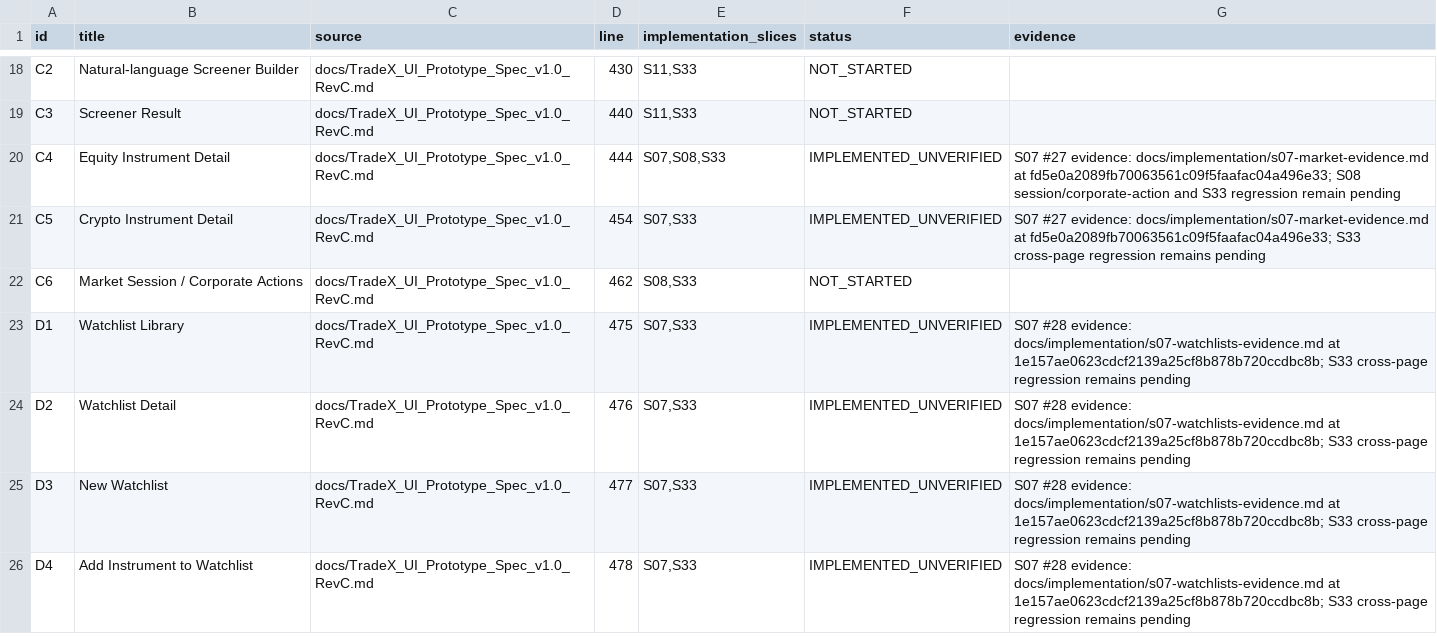
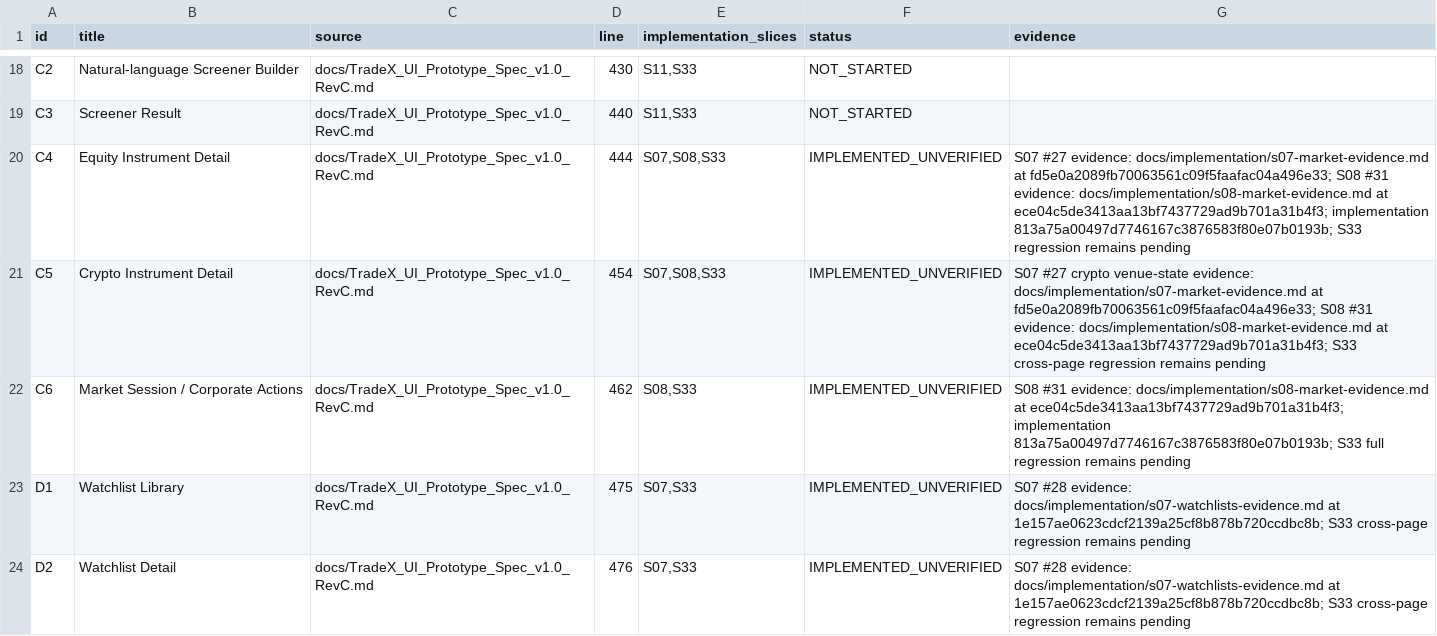
Before and after one commit to kaiqiangh/tradex, a CSV file: docs/implementation/surfaces.csv, drawn as a sheet; only a part is shown, gaps mark what is left out; the shorter side is filled out with more unchanged rows.

```diff
--- a/docs/implementation/surfaces.csv
+++ b/docs/implementation/surfaces.csv
@@ -19,5 +19,5 @@ C2,Natural-language Screener Builder,docs/TradeX_UI_Prototype_Spec_v1.0_RevC.md,
 C3,Screener Result,docs/TradeX_UI_Prototype_Spec_v1.0_RevC.md,440,"S11,S33",NOT_STARTED,
-C4,Equity Instrument Detail,docs/TradeX_UI_Prototype_Spec_v1.0_RevC.md,444,"S07,S08,S33",IMPLEMENTED_UNVERIFIED,"S07 #27 evidence: docs/implementation/s07-market-evidence.md at fd5e0a2089fb70063561c09f5faafac04a496e33; S08 session/corporate-action and S33 regression remain pending"
-C5,Crypto Instrument Detail,docs/TradeX_UI_Prototype_Spec_v1.0_RevC.md,454,"S07,S33",IMPLEMENTED_UNVERIFIED,"S07 #27 evidence: docs/implementation/s07-market-evidence.md at fd5e0a2089fb70063561c09f5faafac04a496e33; S33 cross-page regression remains pending"
-C6,Market Session / Corporate Actions,docs/TradeX_UI_Prototype_Spec_v1.0_RevC.md,462,"S08,S33",NOT_STARTED,
+C4,Equity Instrument Detail,docs/TradeX_UI_Prototype_Spec_v1.0_RevC.md,444,"S07,S08,S33",IMPLEMENTED_UNVERIFIED,"S07 #27 evidence: docs/implementation/s07-market-evidence.md at fd5e0a2089fb70063561c09f5faafac04a496e33; S08 #31 evidence: docs/implementation/s08-market-evidence.md at ece04c5de3413aa13bf7437729ad9b701a31b4f3; implementation 813a75a00497d7746167c3876583f80e07b0193b; S33 regression remains pending"
+C5,Crypto Instrument Detail,docs/TradeX_UI_Prototype_Spec_v1.0_RevC.md,454,"S07,S08,S33",IMPLEMENTED_UNVERIFIED,"S07 #27 crypto venue-state evidence: docs/implementation/s07-market-evidence.md at fd5e0a2089fb70063561c09f5faafac04a496e33; S08 #31 evidence: docs/implementation/s08-market-evidence.md at ece04c5de3413aa13bf7437729ad9b701a31b4f3; S33 cross-page regression remains pending"
+C6,Market Session / Corporate Actions,docs/TradeX_UI_Prototype_Spec_v1.0_RevC.md,462,"S08,S33",IMPLEMENTED_UNVERIFIED,"S08 #31 evidence: docs/implementation/s08-market-evidence.md at ece04c5de3413aa13bf7437729ad9b701a31b4f3; implementation 813a75a00497d7746167c3876583f80e07b0193b; S33 full regression remains pending"
 D1,Watchlist Library,docs/TradeX_UI_Prototype_Spec_v1.0_RevC.md,475,"S07,S33",IMPLEMENTED_UNVERIFIED,"S07 #28 evidence: docs/implementation/s07-watchlists-evidence.md at 1e157ae0623cdcf2139a25cf8b878b720ccdbc8b; S33 cross-page regression remains pending"
```
Also changed, not shown: docs/implementation/requirements.csv, 3 other files.
